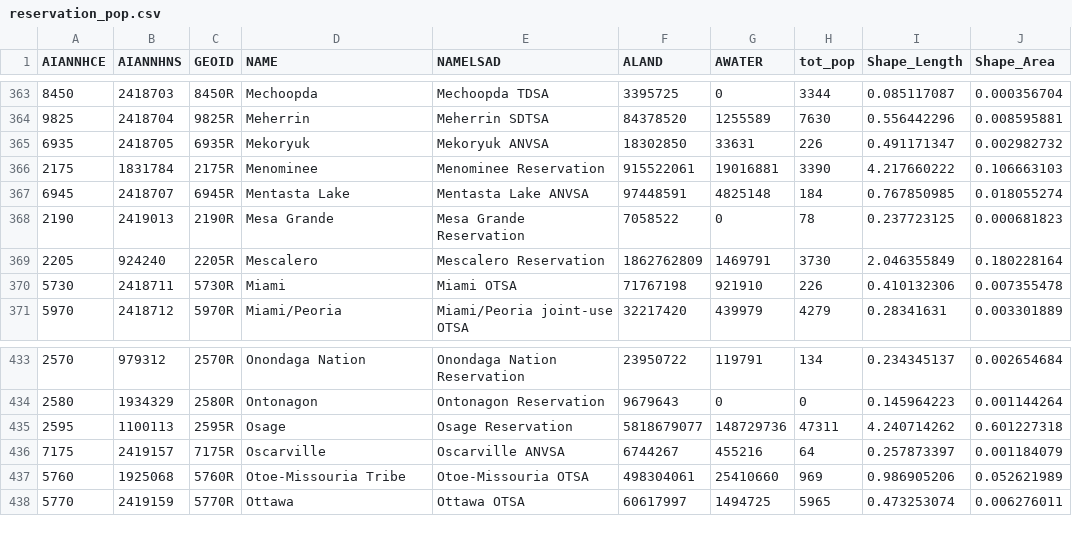
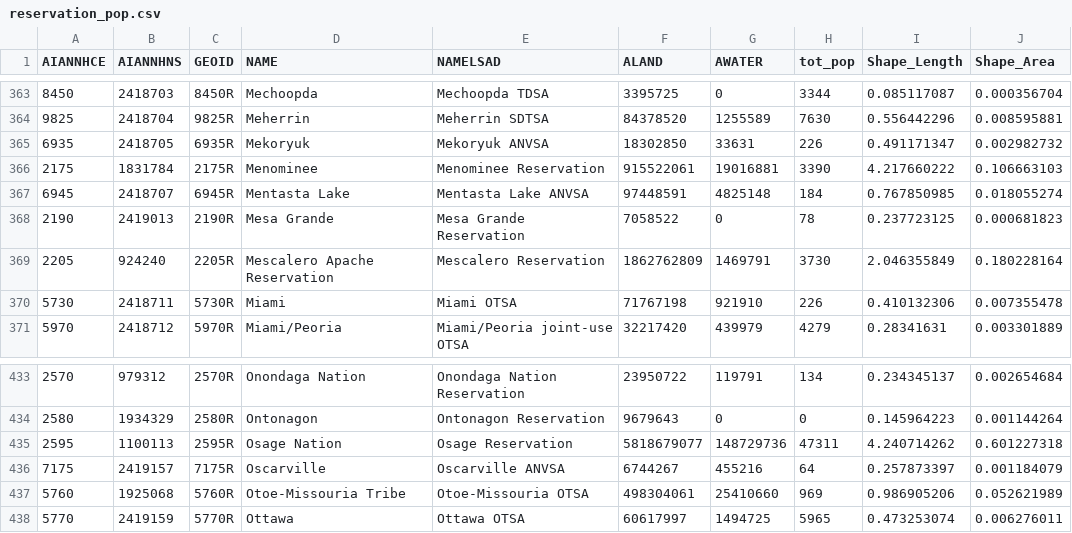
Before and after one commit to mtso23/covid_ndnCountry, a CSV file: reservation_pop.csv, drawn as a sheet; only a part is shown, gaps mark what is left out.

```diff
--- a/reservation_pop.csv
+++ b/reservation_pop.csv
@@ -368,3 +368,3 @@ AIANNHCE,AIANNHNS,GEOID,NAME,NAMELSAD,ALAND,AWATER,tot_pop,Shape_Length,Shape_Ar
 2190,2419013,2190R,Mesa Grande,Mesa Grande Reservation,7058522,0,78,0.237723125,0.000681823
-2205,924240,2205R,Mescalero,Mescalero Reservation,1862762809,1469791,3730,2.046355849,0.180228164
+2205,924240,2205R,Mescalero Apache Reservation,Mescalero Reservation,1862762809,1469791,3730,2.046355849,0.180228164
 5730,2418711,5730R,Miami,Miami OTSA,71767198,921910,226,0.410132306,0.007355478
@@ -434,3 +434,3 @@ AIANNHCE,AIANNHNS,GEOID,NAME,NAMELSAD,ALAND,AWATER,tot_pop,Shape_Length,Shape_Ar
 2580,1934329,2580R,Ontonagon,Ontonagon Reservation,9679643,0,0,0.145964223,0.001144264
-2595,1100113,2595R,Osage,Osage Reservation,5818679077,148729736,47311,4.240714262,0.601227318
+2595,1100113,2595R,Osage Nation,Osage Reservation,5818679077,148729736,47311,4.240714262,0.601227318
 7175,2419157,7175R,Oscarville,Oscarville ANVSA,6744267,455216,64,0.257873397,0.001184079
```
Also changed, not shown: rates_combo.csv, totalndncntry.csv, 4 other files.
